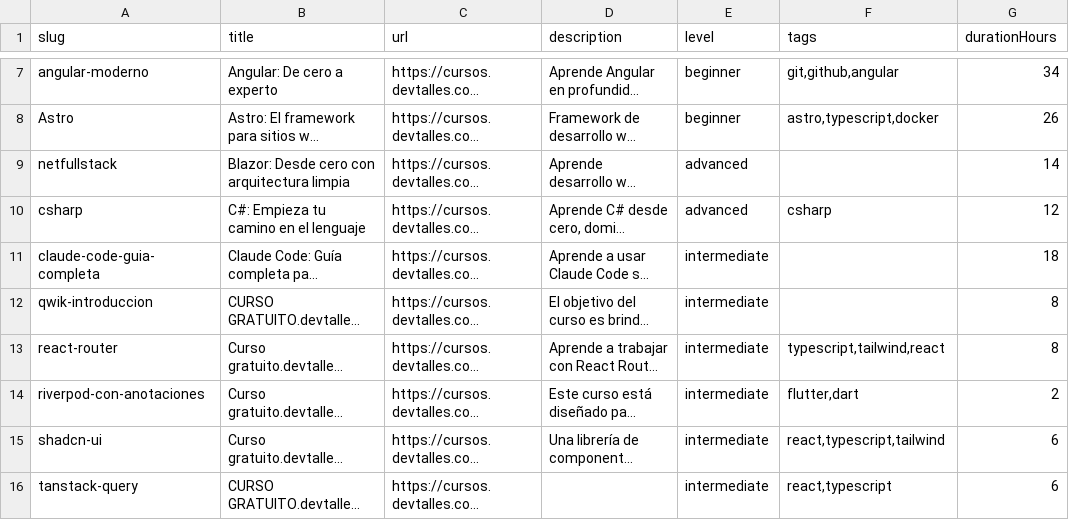
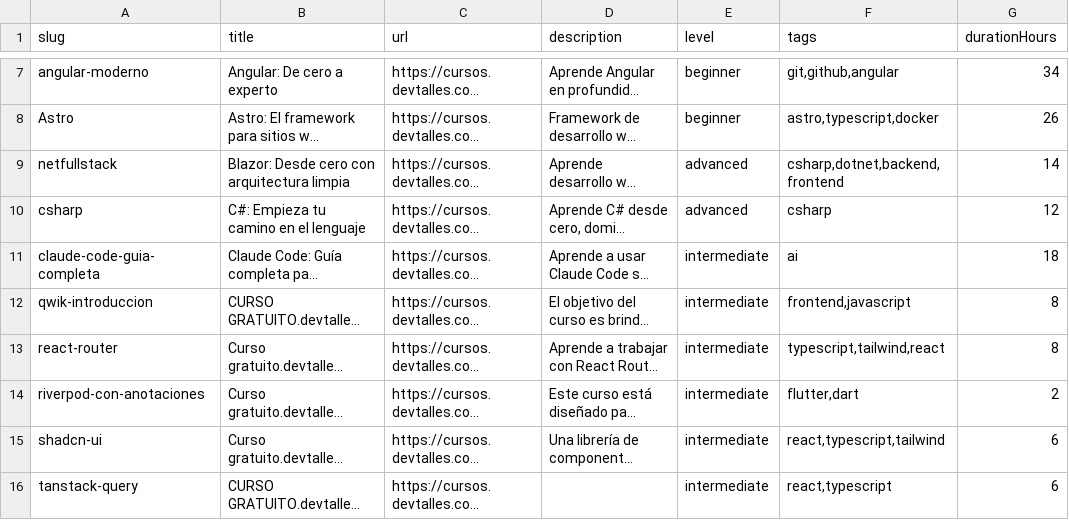
Before and after one commit to CARLOSBA90/team-baymax-code-quest-2026, a CSV file: backend/prisma/seed/courses.csv, drawn as a sheet; only a part is shown, gaps mark what is left out; long unchanged cells end in …; the diff covers the shown part only; the diff names each change by its address in the sheet, - before the commit and + after, or states it on an @@ line.

```diff
--- a/backend/prisma/seed/courses.csv
+++ b/backend/prisma/seed/courses.csv
-F9 (tags): (empty)
+F9 (tags): csharp,dotnet,backend,frontend
-F11 (tags): (empty)
+F11 (tags): ai
-F12 (tags): (empty)
+F12 (tags): frontend,javascript
```
Also changed, not shown: 11 edited cells elsewhere in this file, 1 other file.
